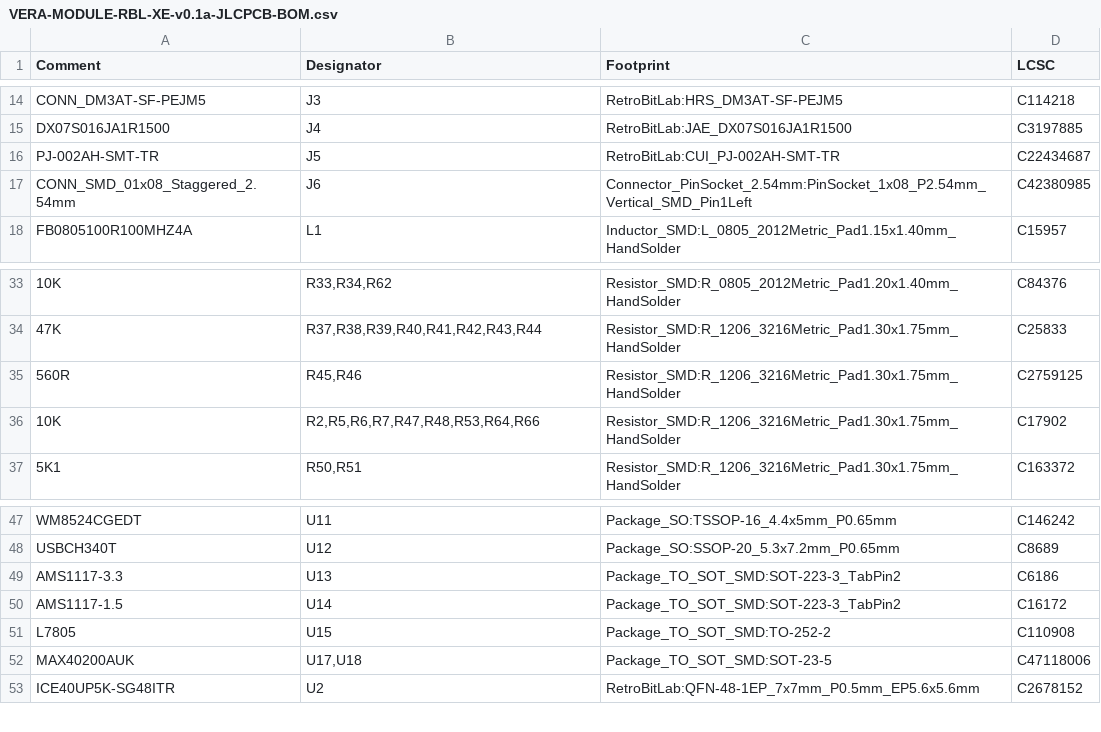
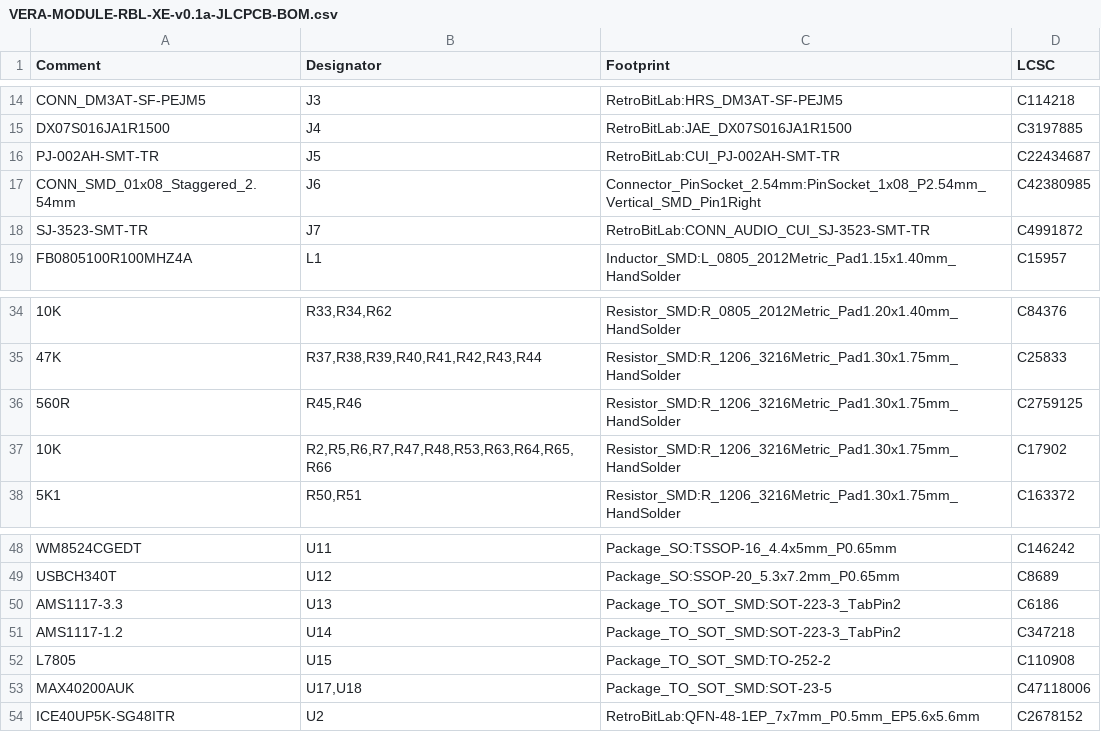
Before and after one commit to gianlucarenzi/Vera-Module-RBL-XE, a CSV file: VERA-MODULE-RBL-XE-v0.1a-JLCPCB-BOM.csv, drawn as a sheet; only a part is shown, gaps mark what is left out; addresses are those after the commit; the diff names each change by its address in the sheet, - before the commit and + after, or states it on an @@ line.

```diff
--- a/VERA-MODULE-RBL-XE-v0.1a-JLCPCB-BOM.csv
+++ b/VERA-MODULE-RBL-XE-v0.1a-JLCPCB-BOM.csv
-C17 (Footprint): Connector_PinSocket_2.54mm:PinSocket_1x08_P2.54mm_Vertical_SMD_Pin1Left
+C17 (Footprint): Connector_PinSocket_2.54mm:PinSocket_1x08_P2.54mm_Vertical_SMD_Pin1Right
+row 18: SJ-3523-SMT-TR | J7 | RetroBitLab:CONN_AUDIO_CUI_SJ-3523-SMT-TR | C4991872
-B37 (Designator): R2,R5,R6,R7,R47,R48,R53,R64,R66
+B37 (Designator): R2,R5,R6,R7,R47,R48,R53,R63,R64,R65,R66
-A51 (Comment): AMS1117-1.5
+A51 (Comment): AMS1117-1.2
-D51 (LCSC): C16172
+D51 (LCSC): C347218
```
Also changed, not shown: VERA-MODULE-RBL-XE-v0.1a-JLCPCB-CPL.csv, VERA-MODULE-RBL.csv, 12 other files.
